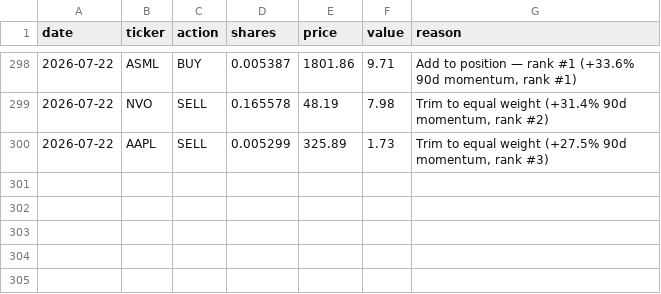
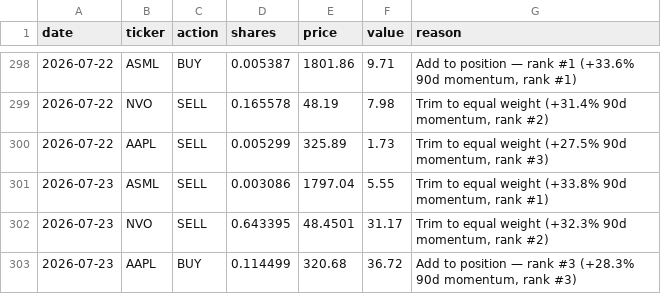
Before and after one commit to gustavwrisberg/paper-trader, a CSV file: trade_log_daily.csv, drawn as a sheet; only a part is shown, gaps mark what is left out; the diff names each change by its address in the sheet, - before the commit and + after, or states it on an @@ line.

```diff
--- a/trade_log_daily.csv
+++ b/trade_log_daily.csv
+row 301: 2026-07-23 | ASML | SELL | 0.003086 | 1797.04 | 5.55 | Trim to equal weight (+33.8% 90d momentum, rank #1)
+row 302: 2026-07-23 | NVO | SELL | 0.643395 | 48.4501 | 31.17 | Trim to equal weight (+32.3% 90d momentum, rank #2)
+row 303: 2026-07-23 | AAPL | BUY | 0.114499 | 320.68 | 36.72 | Add to position — rank #3 (+28.3% 90d momentum, rank #3)
```
Also changed, not shown: performance_log_daily.csv, 2 other files.
